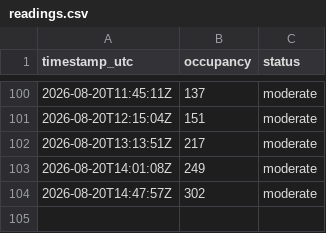
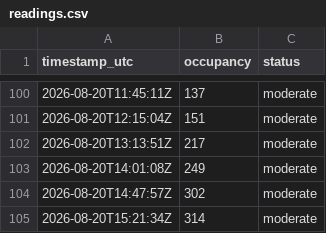
Before and after one commit to ozansozuozgit/crunch-81st-crowd, a CSV file: docs/data/readings.csv, drawn as a sheet; only a part is shown, gaps mark what is left out; the diff names each change by its address in the sheet, - before the commit and + after, or states it on an @@ line.

```diff
--- a/docs/data/readings.csv
+++ b/docs/data/readings.csv
+row 105: 2026-08-20T15:21:34Z | 314 | moderate
```
